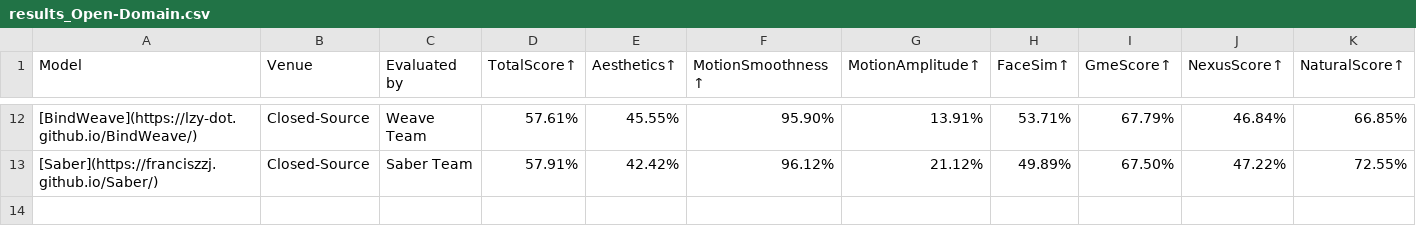
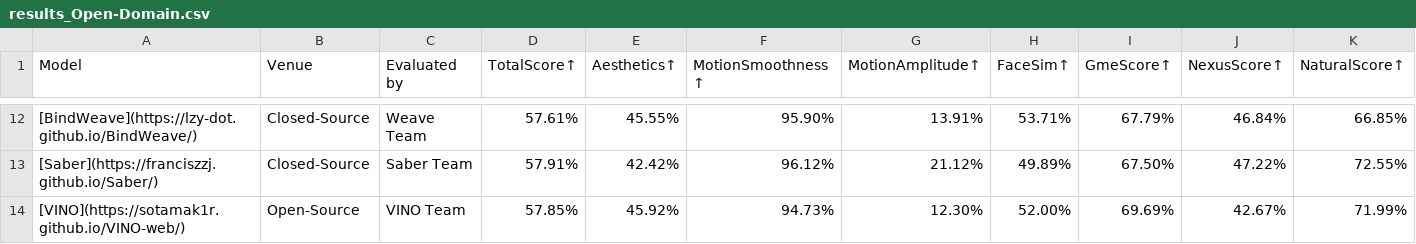
Before and after one commit to PKU-YuanGroup/OpenS2V-Nexus, a CSV file: leaderboard/file_v1.1/results_Open-Domain.csv, drawn as a sheet; only a part is shown, gaps mark what is left out; the diff names each change by its address in the sheet, - before the commit and + after, or states it on an @@ line.

Commit message:
add news & results for VINO

```diff
--- a/leaderboard/file_v1.1/results_Open-Domain.csv
+++ b/leaderboard/file_v1.1/results_Open-Domain.csv
+row 14: [VINO](https://sotamak1r.github.io/VINO-web/) | Open-Source | VINO Team | 57.85% | 45.92% | 94.73% | 12.30% | 52.00% | 69.69% | 42.67% | 71.99%
```
Also changed, not shown: 1 other file.
